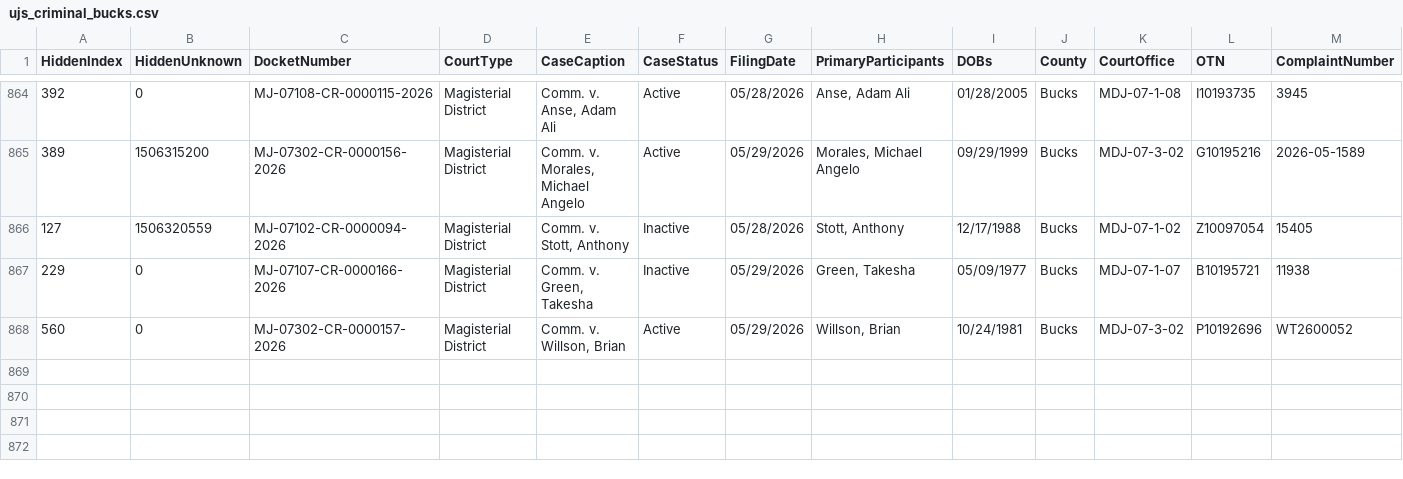
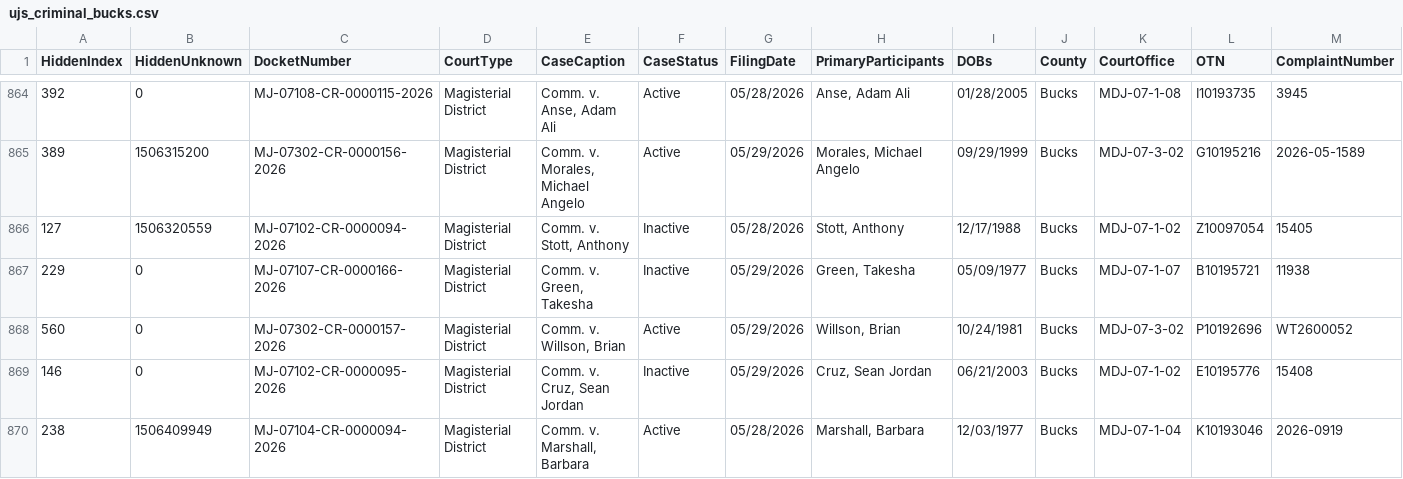
Before and after one commit to CUlleryUSATRepos/BucksCriminalUJSScrapeRepo, a CSV file: ujs_criminal_bucks.csv, drawn as a sheet; only a part is shown, gaps mark what is left out; rows hold the shown columns only; the diff names each change by its address in the sheet, - before the commit and + after, or states it on an @@ line.

```diff
--- a/ujs_criminal_bucks.csv
+++ b/ujs_criminal_bucks.csv
+row 869: 146 | 0 | MJ-07102-CR-0000095-2026 | Magisterial District | Comm. v. Cruz, Sean Jordan | Inactive | 05/29/2026 | Cruz, Sean Jordan | 06/21/2003 | Bucks | MDJ-07-1-02 | E10195776 | 15408
+row 870: 238 | 1506409949 | MJ-07104-CR-0000094-2026 | Magisterial District | Comm. v. Marshall, Barbara | Active | 05/28/2026 | Marshall, Barbara | 12/03/1977 | Bucks | MDJ-07-1-04 | K10193046 | 2026-0919
```
Also changed, not shown: docs/data/ujs_criminal_bucks.csv.
